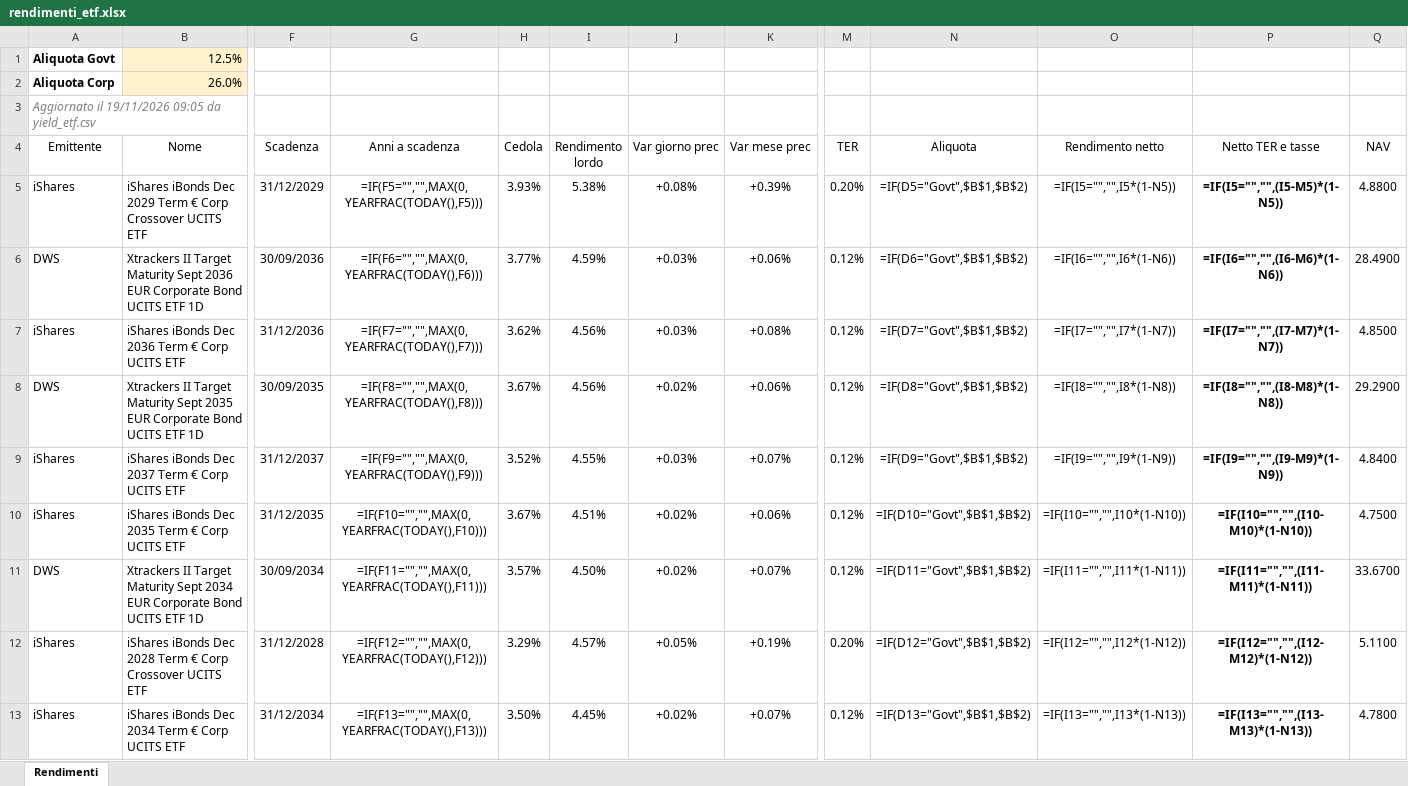
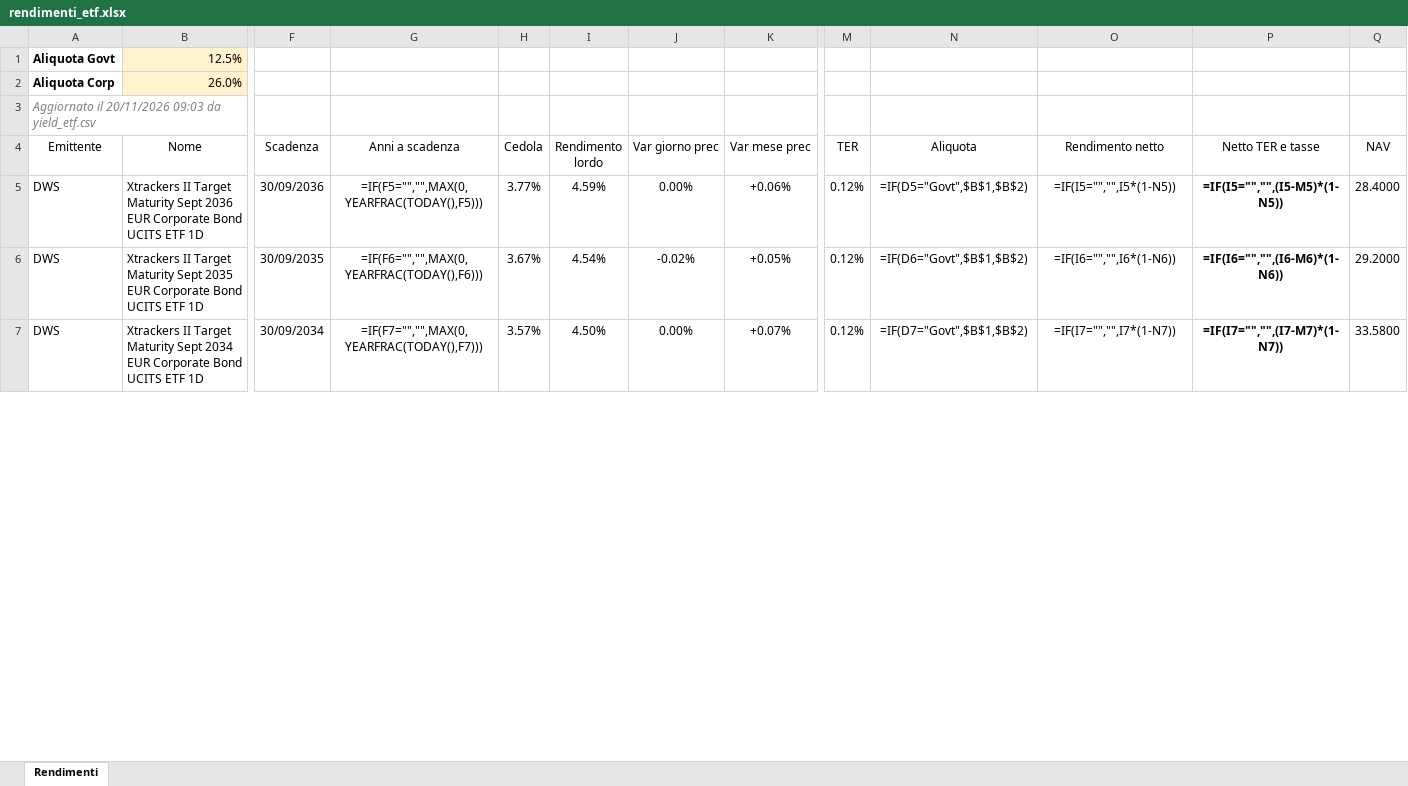
Before and after one commit to FedeGambe/Target_Maturity_ETF_Planner, an Excel workbook: data/rendimenti_etf.xlsx, sheet Rendimenti, drawn as a sheet; only a part is shown, gaps mark what is left out; values as stored, in another font and other column widths than the file's, no borders; formulas without a stored value are shown as written; conditional formats and table styles not drawn; removed rows and columns are numbered as before the commit, all else as after; rows hold the shown columns only; the diff covers the shown part only; the diff names each change by its address in the sheet, - before the commit and + after, or states it on an @@ line.

Commit message:
Aggiorna yield_etf 20/11/2026

```diff
--- a/data/rendimenti_etf.xlsx (sheet Rendimenti)
+++ b/data/rendimenti_etf.xlsx (sheet Rendimenti)
-A3 (Emittente): Aggiornato il 19/11/2026 09:05 da yield_etf.csv
+A3 (Emittente): Aggiornato il 20/11/2026 09:03 da yield_etf.csv
-row 5: iShares | iShares iBonds Dec 2029 Term € Corp Crossover UCITS ETF | 31/12/2029 | =IF(F5="","",MAX(0,YEARFRAC(TODAY(),F5))) | 3.93% | 5.38% | +0.08% | +0.39% | 0.20% | =IF(D5="Govt",$B$1,$B$2) | =IF(I5="","",I5*(1-N5)) | =IF(I5="","",(I5-M5)*(1-N5)) | 4.8800
-G5 (Anni a scadenza): =IF(F6="","",MAX(0,YEARFRAC(TODAY(),F6)))
+G5 (Anni a scadenza): =IF(F5="","",MAX(0,YEARFRAC(TODAY(),F5)))
-J5 (Var giorno prec): +0.03%
+J5 (Var giorno prec): 0.00%
-N5 (Aliquota): =IF(D6="Govt",$B$1,$B$2)
+N5 (Aliquota): =IF(D5="Govt",$B$1,$B$2)
-O5 (Rendimento netto): =IF(I6="","",I6*(1-N6))
+O5 (Rendimento netto): =IF(I5="","",I5*(1-N5))
-P5 (Netto TER e tasse): =IF(I6="","",(I6-M6)*(1-N6))
+P5 (Netto TER e tasse): =IF(I5="","",(I5-M5)*(1-N5))
-Q5 (NAV): 28.4900
+Q5 (NAV): 28.4000
-row 7: iShares | iShares iBonds Dec 2036 Term € Corp UCITS ETF | 31/12/2036 | =IF(F7="","",MAX(0,YEARFRAC(TODAY(),F7))) | 3.62% | 4.56% | +0.03% | +0.08% | 0.12% | =IF(D7="Govt",$B$1,$B$2) | =IF(I7="","",I7*(1-N7)) | =IF(I7="","",(I7-M7)*(1-N7)) | 4.8500
-G6 (Anni a scadenza): =IF(F8="","",MAX(0,YEARFRAC(TODAY(),F8)))
+G6 (Anni a scadenza): =IF(F6="","",MAX(0,YEARFRAC(TODAY(),F6)))
-I6 (Rendimento lordo): 4.56%
+I6 (Rendimento lordo): 4.54%
-J6 (Var giorno prec): +0.02%
+J6 (Var giorno prec): -0.02%
-K6 (Var mese prec): +0.06%
+K6 (Var mese prec): +0.05%
-N6 (Aliquota): =IF(D8="Govt",$B$1,$B$2)
+N6 (Aliquota): =IF(D6="Govt",$B$1,$B$2)
-O6 (Rendimento netto): =IF(I8="","",I8*(1-N8))
+O6 (Rendimento netto): =IF(I6="","",I6*(1-N6))
-P6 (Netto TER e tasse): =IF(I8="","",(I8-M8)*(1-N8))
+P6 (Netto TER e tasse): =IF(I6="","",(I6-M6)*(1-N6))
-Q6 (NAV): 29.2900
+Q6 (NAV): 29.2000
-row 9: iShares | iShares iBonds Dec 2037 Term € Corp UCITS ETF | 31/12/2037 | =IF(F9="","",MAX(0,YEARFRAC(TODAY(),F9))) | 3.52% | 4.55% | +0.03% | +0.07% | 0.12% | =IF(D9="Govt",$B$1,$B$2) | =IF(I9="","",I9*(1-N9)) | =IF(I9="","",(I9-M9)*(1-N9)) | 4.8400
-row 10: iShares | iShares iBonds Dec 2035 Term € Corp UCITS ETF | 31/12/2035 | =IF(F10="","",MAX(0,YEARFRAC(TODAY(),F10))) | 3.67% | 4.51% | +0.02% | +0.06% | 0.12% | =IF(D10="Govt",$B$1,$B$2) | =IF(I10="","",I10*(1-N10)) | =IF(I10="","",(I10-M10)*(1-N10)) | 4.7500
-G7 (Anni a scadenza): =IF(F11="","",MAX(0,YEARFRAC(TODAY(),F11)))
+G7 (Anni a scadenza): =IF(F7="","",MAX(0,YEARFRAC(TODAY(),F7)))
-J7 (Var giorno prec): +0.02%
+J7 (Var giorno prec): 0.00%
-N7 (Aliquota): =IF(D11="Govt",$B$1,$B$2)
+N7 (Aliquota): =IF(D7="Govt",$B$1,$B$2)
-O7 (Rendimento netto): =IF(I11="","",I11*(1-N11))
+O7 (Rendimento netto): =IF(I7="","",I7*(1-N7))
-P7 (Netto TER e tasse): =IF(I11="","",(I11-M11)*(1-N11))
+P7 (Netto TER e tasse): =IF(I7="","",(I7-M7)*(1-N7))
-Q7 (NAV): 33.6700
+Q7 (NAV): 33.5800
-row 12: iShares | iShares iBonds Dec 2028 Term € Corp Crossover UCITS ETF | 31/12/2028 | =IF(F12="","",MAX(0,YEARFRAC(TODAY(),F12))) | 3.29% | 4.57% | +0.05% | +0.19% | 0.20% | =IF(D12="Govt",$B$1,$B$2) | =IF(I12="","",I12*(1-N12)) | =IF(I12="","",(I12-M12)*(1-N12)) | 5.1100
-row 13: iShares | iShares iBonds Dec 2034 Term € Corp UCITS ETF | 31/12/2034 | =IF(F13="","",MAX(0,YEARFRAC(TODAY(),F13))) | 3.50% | 4.45% | +0.02% | +0.07% | 0.12% | =IF(D13="Govt",$B$1,$B$2) | =IF(I13="","",I13*(1-N13)) | =IF(I13="","",(I13-M13)*(1-N13)) | 4.7800
```
Also changed, not shown: 16 added rows, 10 removed rows and 225 edited cells elsewhere in this sheet, 2 other files.
